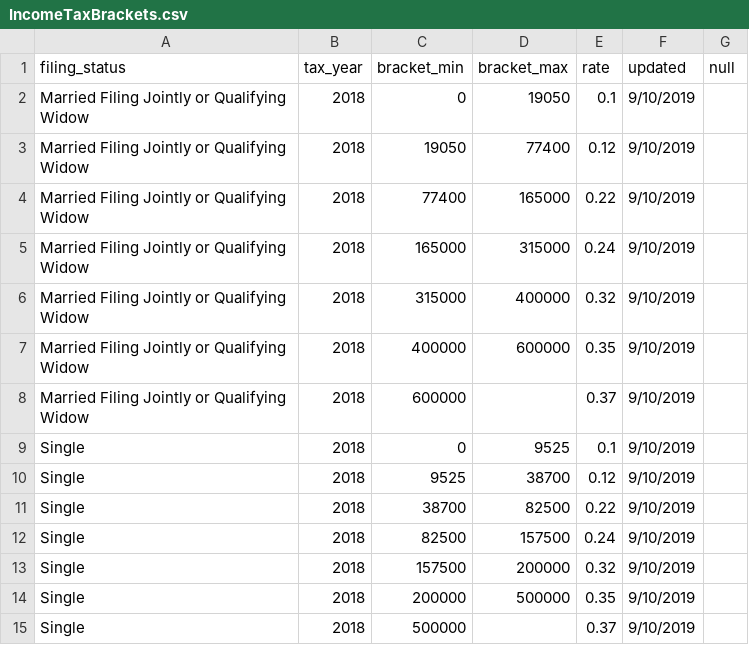
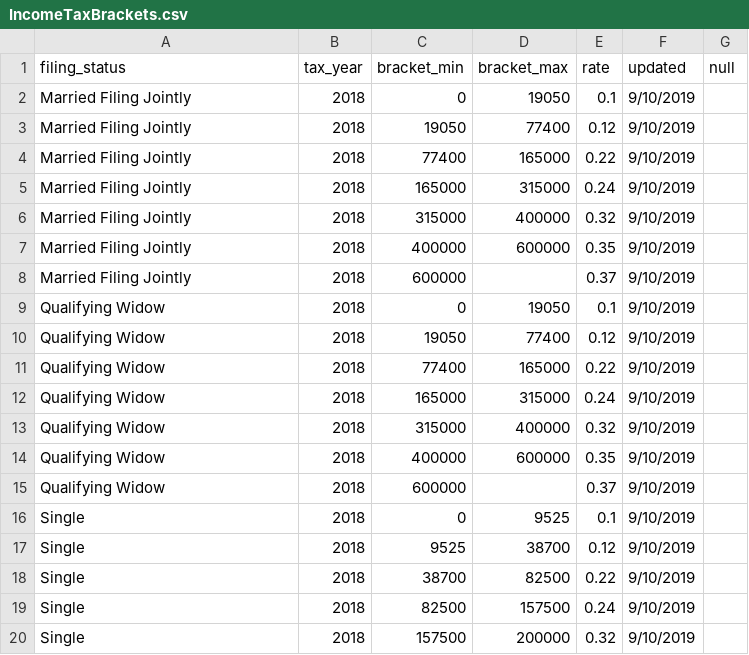
Before and after one commit to tmolitor002/tax-brackets, a CSV file: Federal/IncomeTaxBrackets.csv, drawn as a sheet; only a part is shown; the shorter side is filled out with more unchanged rows; the diff covers the shown part only.

Commit message:
Update IncomeTaxBrackets.csv
Separated "Married Filing Jointly" from "Qualifying Widow"

```diff
--- a/Federal/IncomeTaxBrackets.csv
+++ b/Federal/IncomeTaxBrackets.csv
@@ -1,9 +1,16 @@
 filing_status,tax_year,bracket_min,bracket_max,rate,updated,null
-Married Filing Jointly or Qualifying Widow,2018,0,19050,0.1,9/10/2019,
-Married Filing Jointly or Qualifying Widow,2018,19050,77400,0.12,9/10/2019,
-Married Filing Jointly or Qualifying Widow,2018,77400,165000,0.22,9/10/2019,
-Married Filing Jointly or Qualifying Widow,2018,165000,315000,0.24,9/10/2019,
-Married Filing Jointly or Qualifying Widow,2018,315000,400000,0.32,9/10/2019,
-Married Filing Jointly or Qualifying Widow,2018,400000,600000,0.35,9/10/2019,
-Married Filing Jointly or Qualifying Widow,2018,600000,,0.37,9/10/2019,
+Married Filing Jointly,2018,0,19050,0.1,9/10/2019,
+Married Filing Jointly,2018,19050,77400,0.12,9/10/2019,
+Married Filing Jointly,2018,77400,165000,0.22,9/10/2019,
+Married Filing Jointly,2018,165000,315000,0.24,9/10/2019,
+Married Filing Jointly,2018,315000,400000,0.32,9/10/2019,
+Married Filing Jointly,2018,400000,600000,0.35,9/10/2019,
+Married Filing Jointly,2018,600000,,0.37,9/10/2019,
+Qualifying Widow,2018,0,19050,0.1,9/10/2019,
+Qualifying Widow,2018,19050,77400,0.12,9/10/2019,
+Qualifying Widow,2018,77400,165000,0.22,9/10/2019,
+Qualifying Widow,2018,165000,315000,0.24,9/10/2019,
+Qualifying Widow,2018,315000,400000,0.32,9/10/2019,
+Qualifying Widow,2018,400000,600000,0.35,9/10/2019,
+Qualifying Widow,2018,600000,,0.37,9/10/2019,
 Single,2018,0,9525,0.1,9/10/2019,
```
Also changed, not shown: 7 added rows and 7 edited cells elsewhere in this file.
